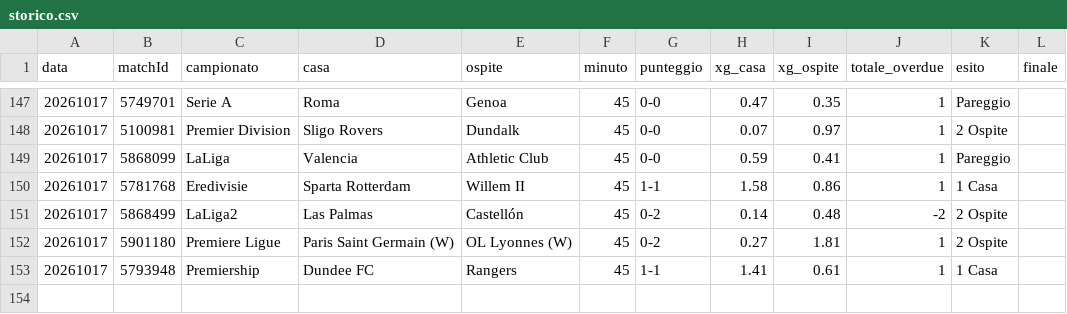
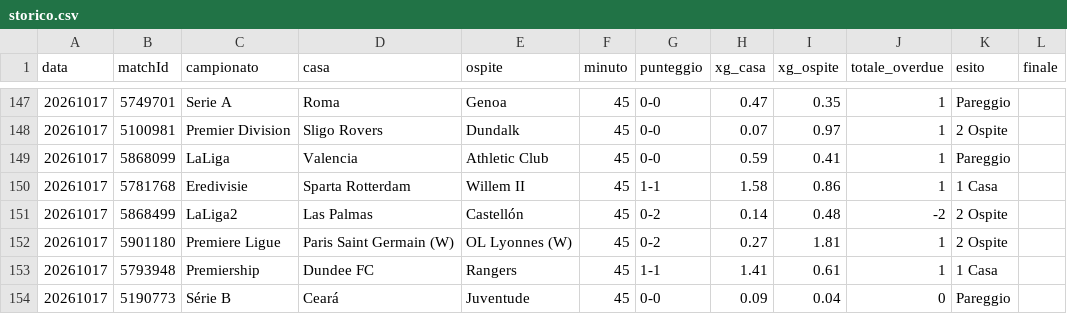
Before and after one commit to edbass1/xg-overdue-live, a CSV file: storico.csv, drawn as a sheet; only a part is shown, gaps mark what is left out.

```diff
--- a/storico.csv
+++ b/storico.csv
@@ -153 +153,2 @@ data;matchId;campionato;casa;ospite;minuto;punteggio;xg_casa;xg_ospite;totale_ov
 20261017;5793948;Premiership;Dundee FC;Rangers;45;1-1;1.41;0.61;1;1 Casa;
+20261017;5190773;Série B;Ceará;Juventude;45;0-0;0.09;0.04;0;Pareggio;
```
Also changed, not shown: 2 other files.
